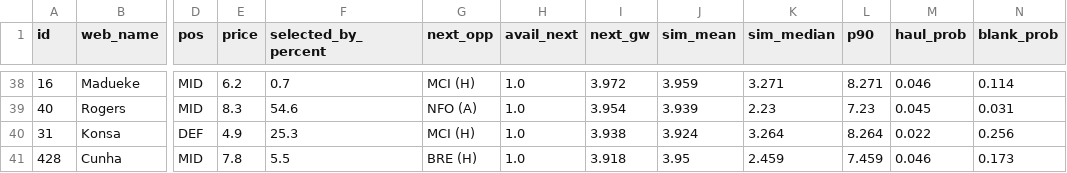
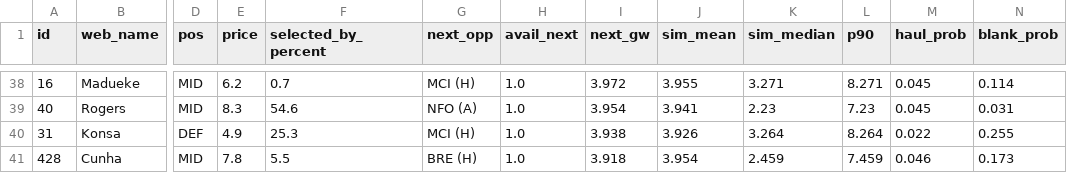
Before and after one commit to arlind55/fplproject, a CSV file: data/current/captains.csv, drawn as a sheet; only a part is shown, gaps mark what is left out; the diff covers the shown part only; the diff names each change by its address in the sheet, - before the commit and + after, or states it on an @@ line.

```diff
--- a/data/current/captains.csv
+++ b/data/current/captains.csv
-J38 (sim_mean): 3.959
+J38 (sim_mean): 3.955
-M38 (haul_prob): 0.046
+M38 (haul_prob): 0.045
-J39 (sim_mean): 3.939
+J39 (sim_mean): 3.941
-J40 (sim_mean): 3.924
+J40 (sim_mean): 3.926
-N40 (blank_prob): 0.256
+N40 (blank_prob): 0.255
-J41 (sim_mean): 3.95
+J41 (sim_mean): 3.954
```
Also changed, not shown: 1 added row, 1 removed row and 61 edited cells elsewhere in this file, data/current/players.csv, data/current/projections.csv, 9 other files.
